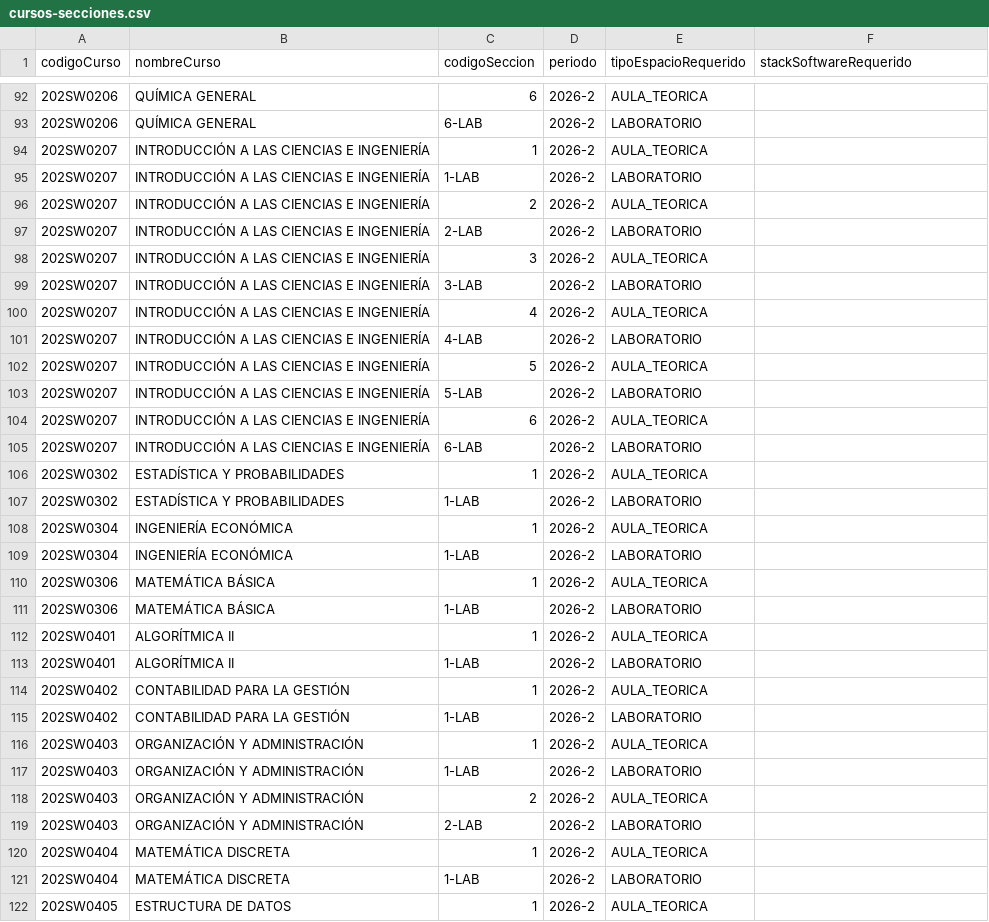
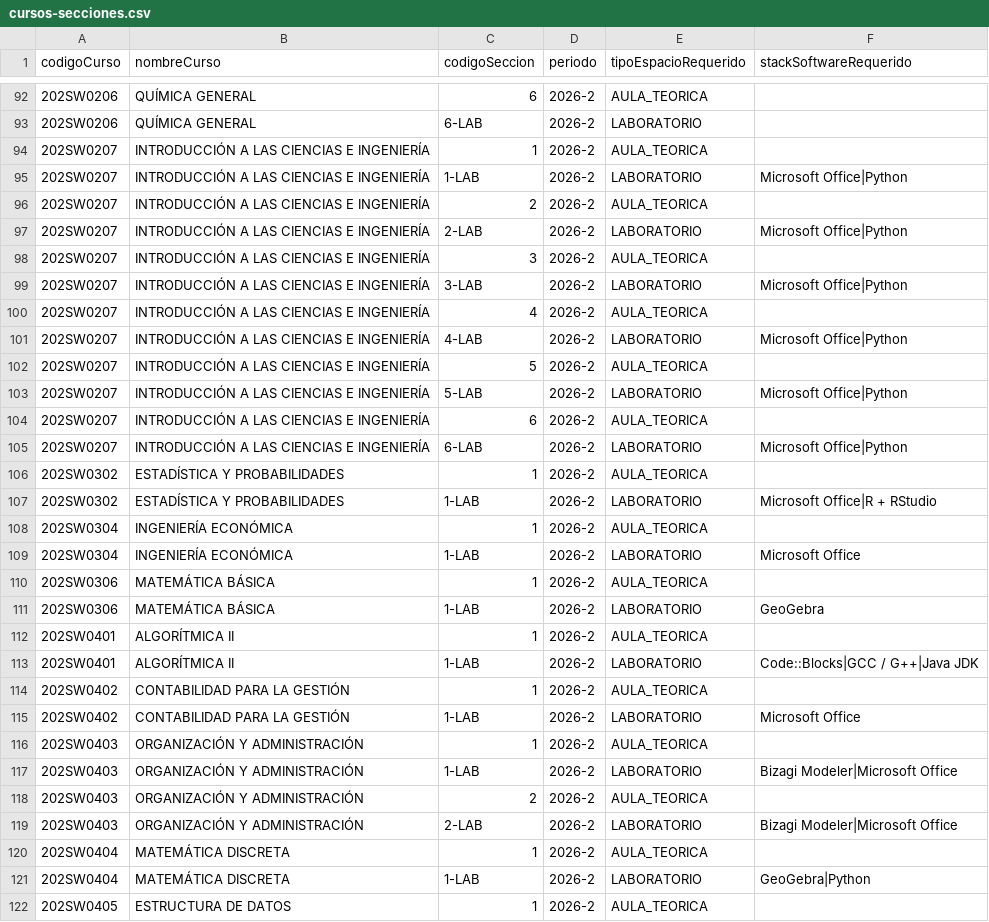
Before and after one commit to andremelzc/saie, a CSV file: demo/cursos-secciones.csv, drawn as a sheet; only a part is shown, gaps mark what is left out; the diff covers the shown part only.

Commit message:
chore(demo): CSV de cursos y secciones con el software del catálogo aprobado
Exportados de la base de producción tras cargar el catálogo (PR #509) y
validados con la vista previa del servidor: 228 filas sin errores ni cambios.
Subir cursos-secciones.csv ya no borra los requisitos de software.

```diff
--- a/demo/cursos-secciones.csv
+++ b/demo/cursos-secciones.csv
@@ -94,29 +94,29 @@
 202SW0207,INTRODUCCIÓN A LAS CIENCIAS E INGENIERÍA,1,2026-2,AULA_TEORICA,
-202SW0207,INTRODUCCIÓN A LAS CIENCIAS E INGENIERÍA,1-LAB,2026-2,LABORATORIO,
+202SW0207,INTRODUCCIÓN A LAS CIENCIAS E INGENIERÍA,1-LAB,2026-2,LABORATORIO,Microsoft Office|Python
 202SW0207,INTRODUCCIÓN A LAS CIENCIAS E INGENIERÍA,2,2026-2,AULA_TEORICA,
-202SW0207,INTRODUCCIÓN A LAS CIENCIAS E INGENIERÍA,2-LAB,2026-2,LABORATORIO,
+202SW0207,INTRODUCCIÓN A LAS CIENCIAS E INGENIERÍA,2-LAB,2026-2,LABORATORIO,Microsoft Office|Python
 202SW0207,INTRODUCCIÓN A LAS CIENCIAS E INGENIERÍA,3,2026-2,AULA_TEORICA,
-202SW0207,INTRODUCCIÓN A LAS CIENCIAS E INGENIERÍA,3-LAB,2026-2,LABORATORIO,
+202SW0207,INTRODUCCIÓN A LAS CIENCIAS E INGENIERÍA,3-LAB,2026-2,LABORATORIO,Microsoft Office|Python
 202SW0207,INTRODUCCIÓN A LAS CIENCIAS E INGENIERÍA,4,2026-2,AULA_TEORICA,
-202SW0207,INTRODUCCIÓN A LAS CIENCIAS E INGENIERÍA,4-LAB,2026-2,LABORATORIO,
+202SW0207,INTRODUCCIÓN A LAS CIENCIAS E INGENIERÍA,4-LAB,2026-2,LABORATORIO,Microsoft Office|Python
 202SW0207,INTRODUCCIÓN A LAS CIENCIAS E INGENIERÍA,5,2026-2,AULA_TEORICA,
-202SW0207,INTRODUCCIÓN A LAS CIENCIAS E INGENIERÍA,5-LAB,2026-2,LABORATORIO,
+202SW0207,INTRODUCCIÓN A LAS CIENCIAS E INGENIERÍA,5-LAB,2026-2,LABORATORIO,Microsoft Office|Python
 202SW0207,INTRODUCCIÓN A LAS CIENCIAS E INGENIERÍA,6,2026-2,AULA_TEORICA,
-202SW0207,INTRODUCCIÓN A LAS CIENCIAS E INGENIERÍA,6-LAB,2026-2,LABORATORIO,
+202SW0207,INTRODUCCIÓN A LAS CIENCIAS E INGENIERÍA,6-LAB,2026-2,LABORATORIO,Microsoft Office|Python
 202SW0302,ESTADÍSTICA Y PROBABILIDADES,1,2026-2,AULA_TEORICA,
-202SW0302,ESTADÍSTICA Y PROBABILIDADES,1-LAB,2026-2,LABORATORIO,
+202SW0302,ESTADÍSTICA Y PROBABILIDADES,1-LAB,2026-2,LABORATORIO,Microsoft Office|R + RStudio
 202SW0304,INGENIERÍA ECONÓMICA,1,2026-2,AULA_TEORICA,
-202SW0304,INGENIERÍA ECONÓMICA,1-LAB,2026-2,LABORATORIO,
+202SW0304,INGENIERÍA ECONÓMICA,1-LAB,2026-2,LABORATORIO,Microsoft Office
 202SW0306,MATEMÁTICA BÁSICA,1,2026-2,AULA_TEORICA,
-202SW0306,MATEMÁTICA BÁSICA,1-LAB,2026-2,LABORATORIO,
+202SW0306,MATEMÁTICA BÁSICA,1-LAB,2026-2,LABORATORIO,GeoGebra
 202SW0401,ALGORÍTMICA II,1,2026-2,AULA_TEORICA,
-202SW0401,ALGORÍTMICA II,1-LAB,2026-2,LABORATORIO,
+202SW0401,ALGORÍTMICA II,1-LAB,2026-2,LABORATORIO,Code::Blocks|GCC / G++|Java JDK
 202SW0402,CONTABILIDAD PARA LA GESTIÓN,1,2026-2,AULA_TEORICA,
-202SW0402,CONTABILIDAD PARA LA GESTIÓN,1-LAB,2026-2,LABORATORIO,
+202SW0402,CONTABILIDAD PARA LA GESTIÓN,1-LAB,2026-2,LABORATORIO,Microsoft Office
 202SW0403,ORGANIZACIÓN Y ADMINISTRACIÓN,1,2026-2,AULA_TEORICA,
-202SW0403,ORGANIZACIÓN Y ADMINISTRACIÓN,1-LAB,2026-2,LABORATORIO,
+202SW0403,ORGANIZACIÓN Y ADMINISTRACIÓN,1-LAB,2026-2,LABORATORIO,Bizagi Modeler|Microsoft Office
 202SW0403,ORGANIZACIÓN Y ADMINISTRACIÓN,2,2026-2,AULA_TEORICA,
-202SW0403,ORGANIZACIÓN Y ADMINISTRACIÓN,2-LAB,2026-2,LABORATORIO,
+202SW0403,ORGANIZACIÓN Y ADMINISTRACIÓN,2-LAB,2026-2,LABORATORIO,Bizagi Modeler|Microsoft Office
 202SW0404,MATEMÁTICA DISCRETA,1,2026-2,AULA_TEORICA,
-202SW0404,MATEMÁTICA DISCRETA,1-LAB,2026-2,LABORATORIO,
+202SW0404,MATEMÁTICA DISCRETA,1-LAB,2026-2,LABORATORIO,GeoGebra|Python
 202SW0405,ESTRUCTURA DE DATOS,1,2026-2,AULA_TEORICA,
```
Also changed, not shown: 93 edited cells elsewhere in this file, demo/cursos-secciones-con-errores.csv, 2 other files.
